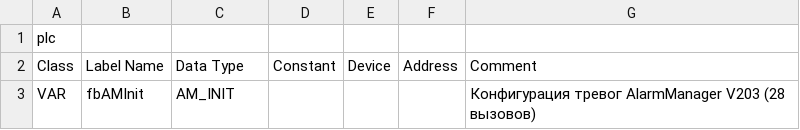
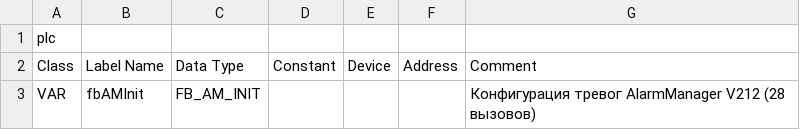
Before and after one commit to Serhioromano/gxw2-project-storage-hause, a CSV file: ПЛК/src/PRG_INIT.csv, drawn as a sheet; the diff names each change by its address in the sheet, - before the commit and + after, or states it on an @@ line.

```diff
--- a/ПЛК/src/PRG_INIT.csv
+++ b/ПЛК/src/PRG_INIT.csv
-C3: AM_INIT
+C3: FB_AM_INIT
-G3: …тревог AlarmManager V203 (28 вызовов)
+G3: …тревог AlarmManager V212 (28 вызовов)
```
Also changed, not shown: ПЛК/GVL.csv, ПЛК/src/PRG_ROUTINE.csv, 8 other files.
